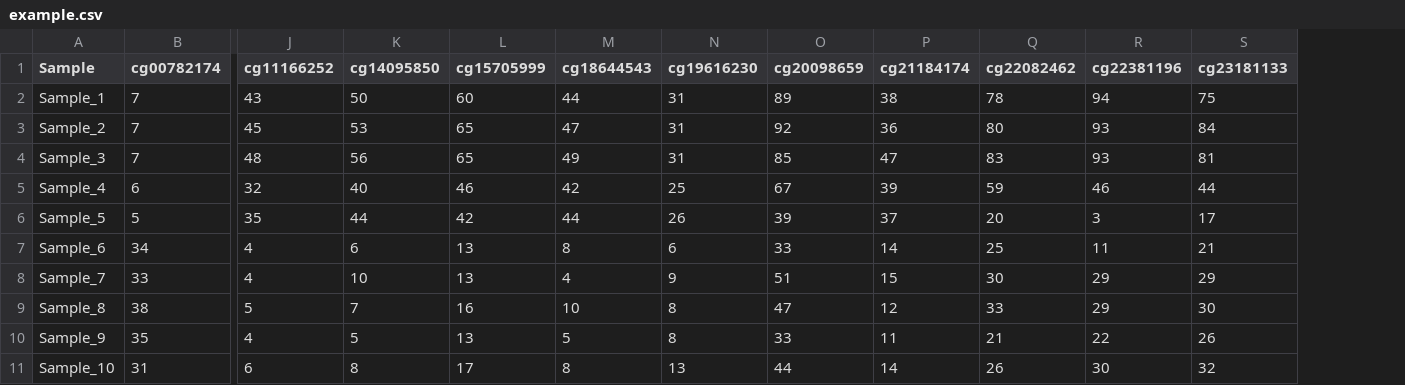
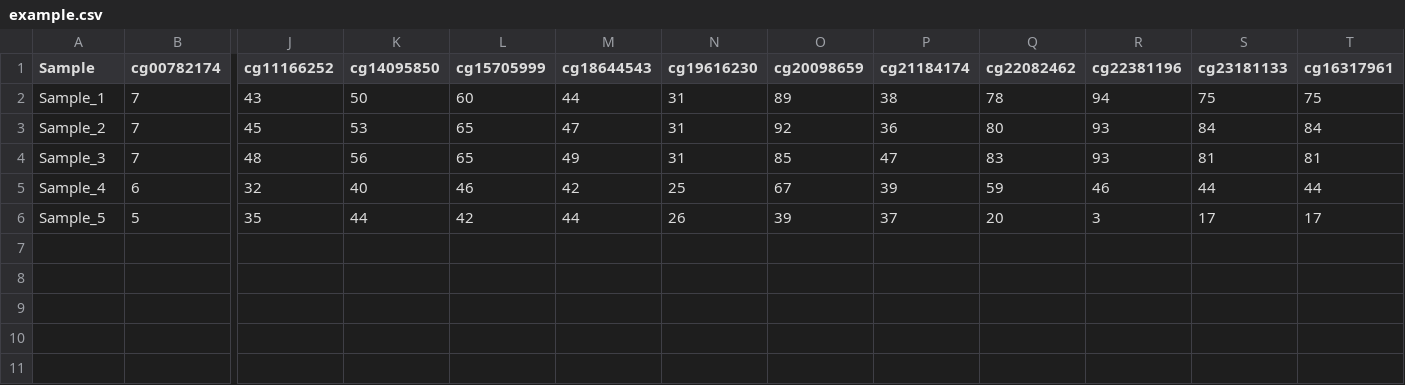
Before and after one commit to nthongle317/TB_pred, a CSV file: model/example.csv, drawn as a sheet; only a part is shown, gaps mark what is left out; removed rows and columns are numbered as before the commit, all else as after; rows hold the shown columns only; the diff names each change by its address in the sheet, - before the commit and + after, or states it on an @@ line.

```diff
--- a/model/example.csv
+++ b/model/example.csv
+column T (cg16317961), rows 2-6: 75 | 84 | 81 | 44 | 17
-row 7: Sample_6 | 34 | 4 | 6 | 13 | 8 | 6 | 33 | 14 | 25 | 11 | 21
-row 8: Sample_7 | 33 | 4 | 10 | 13 | 4 | 9 | 51 | 15 | 30 | 29 | 29
-row 9: Sample_8 | 38 | 5 | 7 | 16 | 10 | 8 | 47 | 12 | 33 | 29 | 30
-row 10: Sample_9 | 35 | 4 | 5 | 13 | 5 | 8 | 33 | 11 | 21 | 22 | 26
-row 11: Sample_10 | 31 | 6 | 8 | 17 | 8 | 13 | 44 | 14 | 26 | 30 | 32
```
Also changed, not shown: 17 other files.
